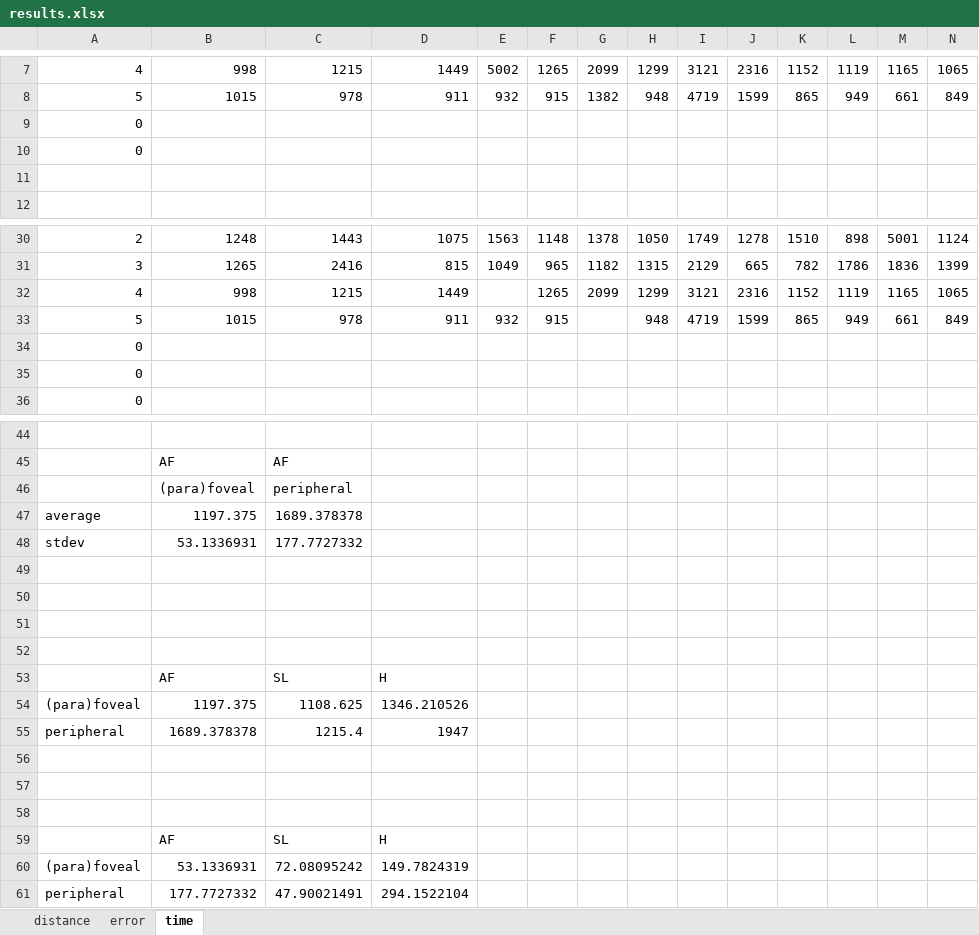
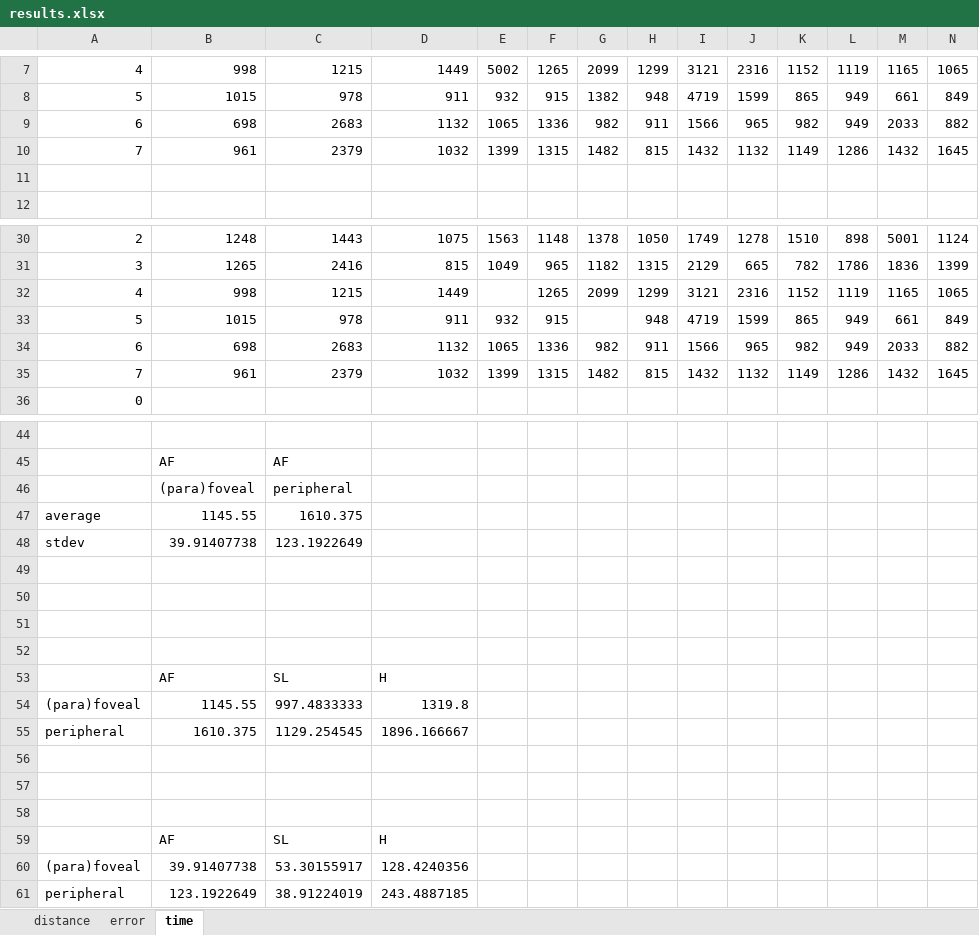
Before and after one commit to PerceptionStudy/Pilot4, an Excel workbook: UnityProject/results.xlsx, sheet time, drawn as a sheet; only a part is shown, gaps mark what is left out; values as stored, in another font and other column widths than the file's, no borders; charts and pictures not drawn; removed rows and columns are numbered as before the commit, all else as after; rows hold the shown columns only; the diff names each change by its address in the sheet, - before the commit and + after, or states it on an @@ line.

Commit message:
pilot 3 - updated results with first 6 participants.

```diff
--- a/UnityProject/results.xlsx (sheet time)
+++ b/UnityProject/results.xlsx (sheet time)
-row 9: 0
-row 10: 0
+row 9: 6 | 698 | 2683 | 1132 | 1065 | 1336 | 982 | 911 | 1566 | 965 | 982 | 949 | 2033 | 882
+row 10: 7 | 961 | 2379 | 1032 | 1399 | 1315 | 1482 | 815 | 1432 | 1132 | 1149 | 1286 | 1432 | 1645
-row 34: 0
-row 35: 0
+row 34: 6 | 698 | 2683 | 1132 | 1065 | 1336 | 982 | 911 | 1566 | 965 | 982 | 949 | 2033 | 882
+row 35: 7 | 961 | 2379 | 1032 | 1399 | 1315 | 1482 | 815 | 1432 | 1132 | 1149 | 1286 | 1432 | 1645
-row 47: average | 1197.375 | 1689.378378
-row 48: stdev | 53.1336931 | 177.7727332
+row 47: average | 1145.55 | 1610.375
+row 48: stdev | 39.91407738 | 123.1922649
-row 54: (para)foveal | 1197.375 | 1108.625 | 1346.210526
-row 55: peripheral | 1689.378378 | 1215.4 | 1947
+row 54: (para)foveal | 1145.55 | 997.4833333 | 1319.8
+row 55: peripheral | 1610.375 | 1129.254545 | 1896.166667
-row 60: (para)foveal | 53.1336931 | 72.08095242 | 149.7824319
-row 61: peripheral | 177.7727332 | 47.90021491 | 294.1522104
+row 60: (para)foveal | 39.91407738 | 53.30155917 | 128.4240356
+row 61: peripheral | 123.1922649 | 38.91224019 | 243.4887185
```
Also changed, not shown: sheet error, sheet distance, charts or pictures.
